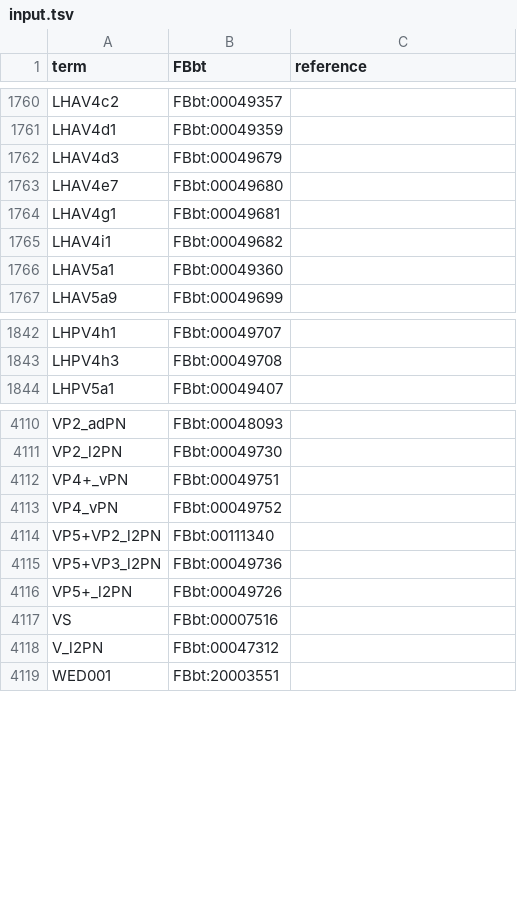
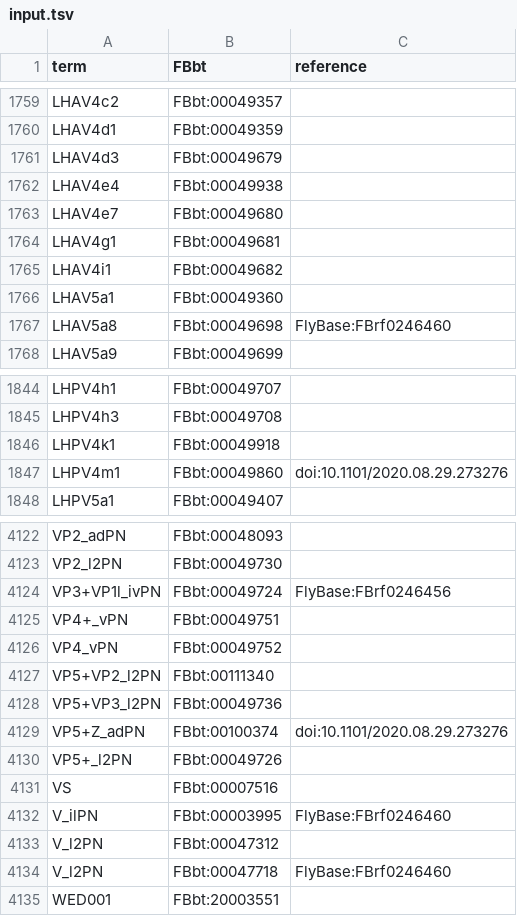
Before and after one commit to FlyBase/flybase-ontology-scripts, a TSV file: neuron_symbols/src/input_files/input.tsv, drawn as a sheet; only a part is shown, gaps mark what is left out; the diff covers the shown part only.

```diff
--- a/neuron_symbols/src/input_files/input.tsv
+++ b/neuron_symbols/src/input_files/input.tsv
@@ -1762,2 +1761,3 @@ LHAV4d1	FBbt:00049359
 LHAV4d3	FBbt:00049679	
+LHAV4e4	FBbt:00049938	
 LHAV4e7	FBbt:00049680	
@@ -1766,2 +1766,3 @@ LHAV4i1	FBbt:00049682
 LHAV5a1	FBbt:00049360	
+LHAV5a8	FBbt:00049698	FlyBase:FBrf0246460
 LHAV5a9	FBbt:00049699	
@@ -1843,2 +1845,4 @@ LHPV4h1	FBbt:00049707
 LHPV4h3	FBbt:00049708	
+LHPV4k1	FBbt:00049918	
+LHPV4m1	FBbt:00049860	doi:10.1101/2020.08.29.273276
 LHPV5a1	FBbt:00049407	
@@ -4111,2 +4123,3 @@ VP2_adPN	FBbt:00048093
 VP2_l2PN	FBbt:00049730	
+VP3+VP1l_ivPN	FBbt:00049724	FlyBase:FBrf0246456
 VP4+_vPN	FBbt:00049751	
@@ -4115,5 +4128,8 @@ VP5+VP2_l2PN	FBbt:00111340
 VP5+VP3_l2PN	FBbt:00049736	
+VP5+Z_adPN	FBbt:00100374	doi:10.1101/2020.08.29.273276
 VP5+_l2PN	FBbt:00049726	
 VS	FBbt:00007516	
+V_ilPN	FBbt:00003995	FlyBase:FBrf0246460
 V_l2PN	FBbt:00047312	
+V_l2PN	FBbt:00047718	FlyBase:FBrf0246460
 WED001	FBbt:20003551	
```
Also changed, not shown: 14 added rows, 1 removed row and 5 edited cells elsewhere in this file, 1 other file.
